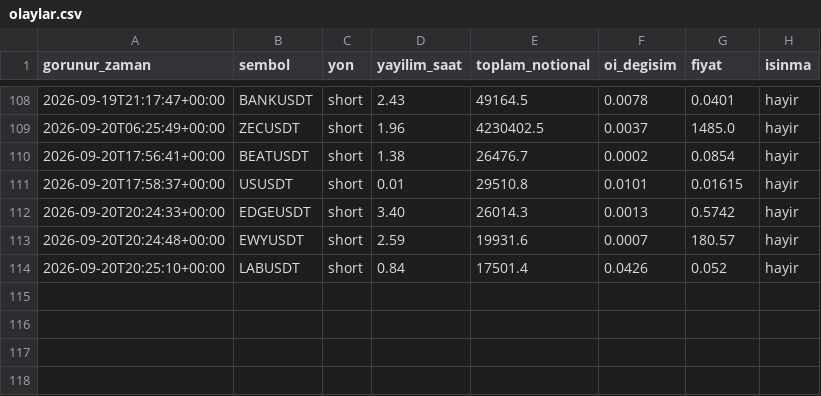
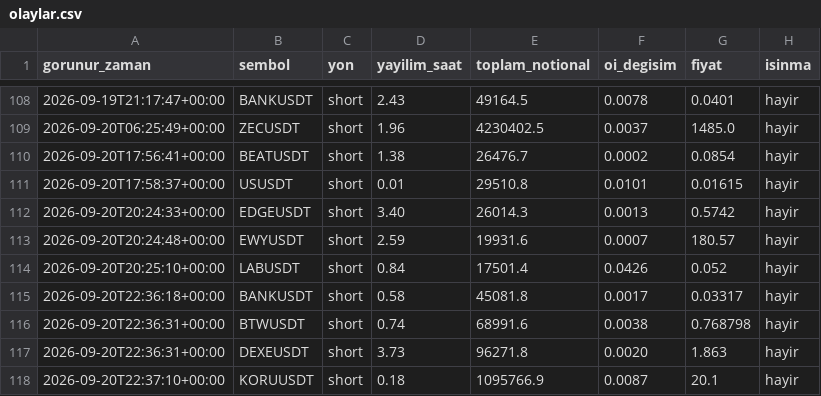
Before and after one commit to varmlx/balina-dedektor, a CSV file: olaylar.csv, drawn as a sheet; only a part is shown, gaps mark what is left out; the diff names each change by its address in the sheet, - before the commit and + after, or states it on an @@ line.

```diff
--- a/olaylar.csv
+++ b/olaylar.csv
+row 115: 2026-09-20T22:36:18+00:00 | BANKUSDT | short | 0.58 | 45081.8 | 0.0017 | 0.03317 | hayir
+row 116: 2026-09-20T22:36:31+00:00 | BTWUSDT | short | 0.74 | 68991.6 | 0.0038 | 0.768798 | hayir
+row 117: 2026-09-20T22:36:31+00:00 | DEXEUSDT | short | 3.73 | 96271.8 | 0.0020 | 1.863 | hayir
+row 118: 2026-09-20T22:37:10+00:00 | KORUUSDT | short | 0.18 | 1095766.9 | 0.0087 | 20.1 | hayir
```
Also changed, not shown: 2 other files.
